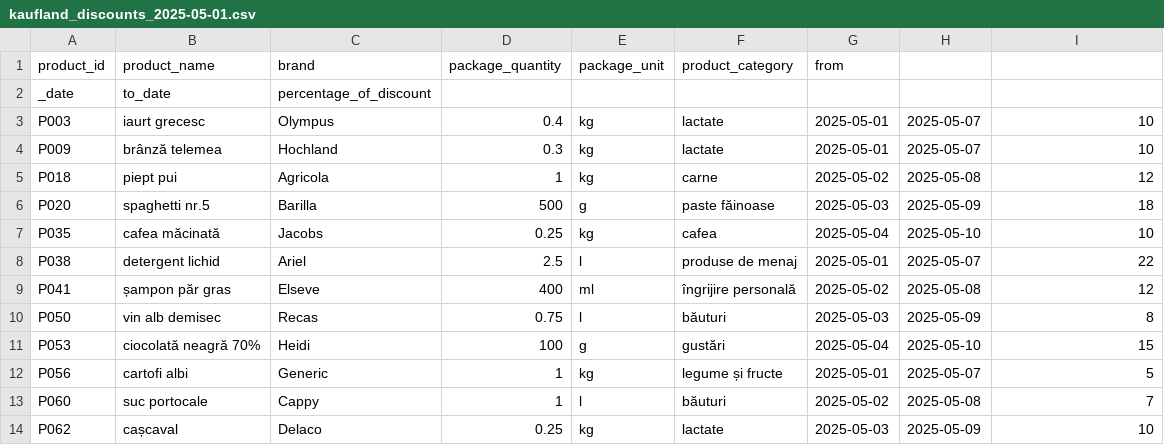
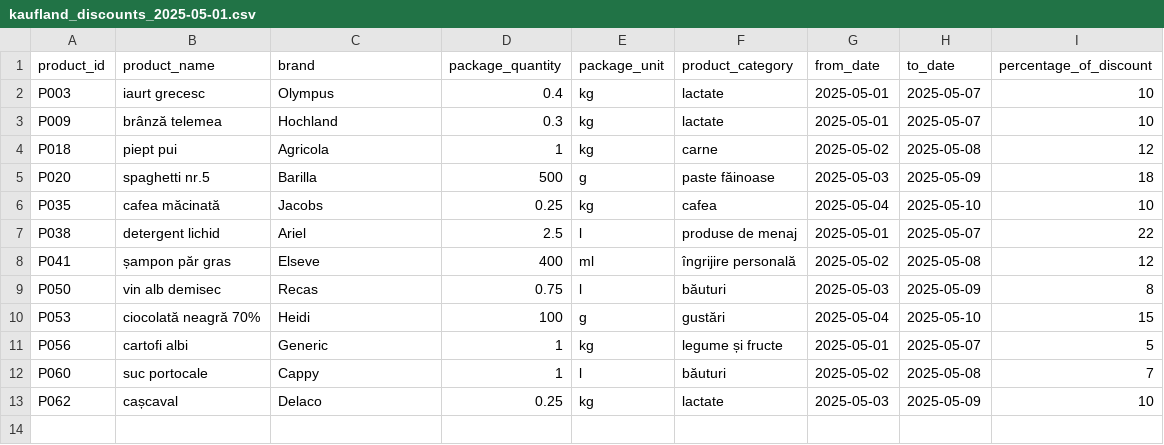
Before and after one commit to AdiRomanov/PriceComparator, a CSV file: src/main/resources/data/csv/kaufland_discounts_2025-05-01.csv, drawn as a sheet.

```diff
--- a/src/main/resources/data/csv/kaufland_discounts_2025-05-01.csv
+++ b/src/main/resources/data/csv/kaufland_discounts_2025-05-01.csv
@@ -1,3 +1,2 @@
-product_id;product_name;brand;package_quantity;package_unit;product_category;from
- _date;to_date;percentage_of_discount
+product_id;product_name;brand;package_quantity;package_unit;product_category;from_date;to_date;percentage_of_discount
 P003;iaurt grecesc;Olympus;0.4;kg;lactate;2025-05-01;2025-05-07;10
```
Also changed, not shown: src/main/resources/data/csv/kaufland_2025-05-01.csv, src/main/resources/data/csv/kaufland_2025-05-08.csv, 18 other files.
